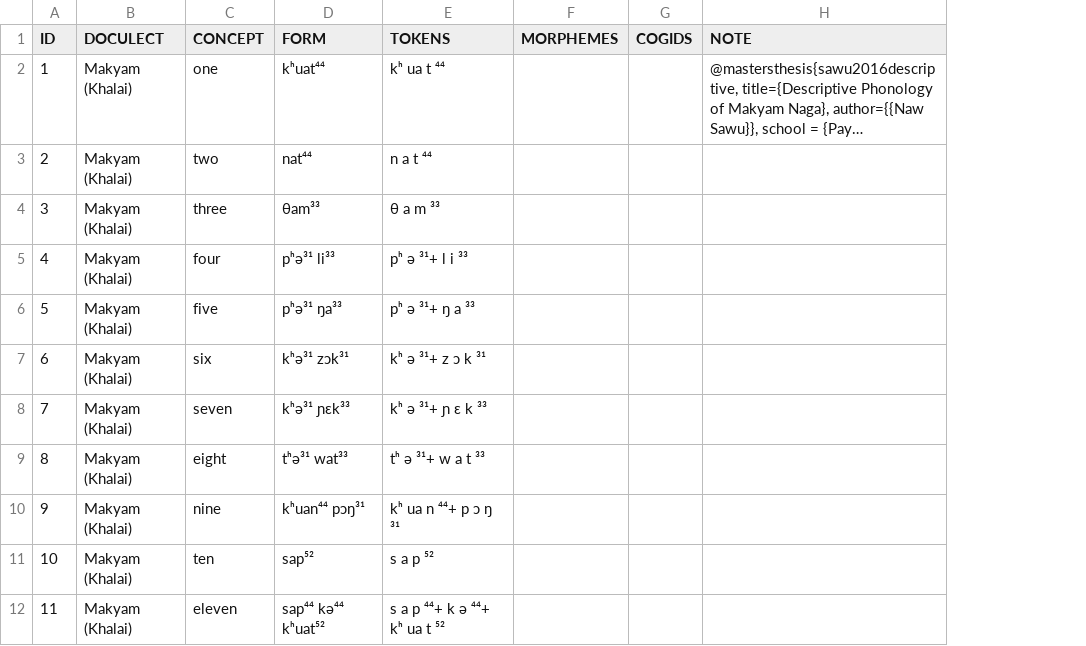
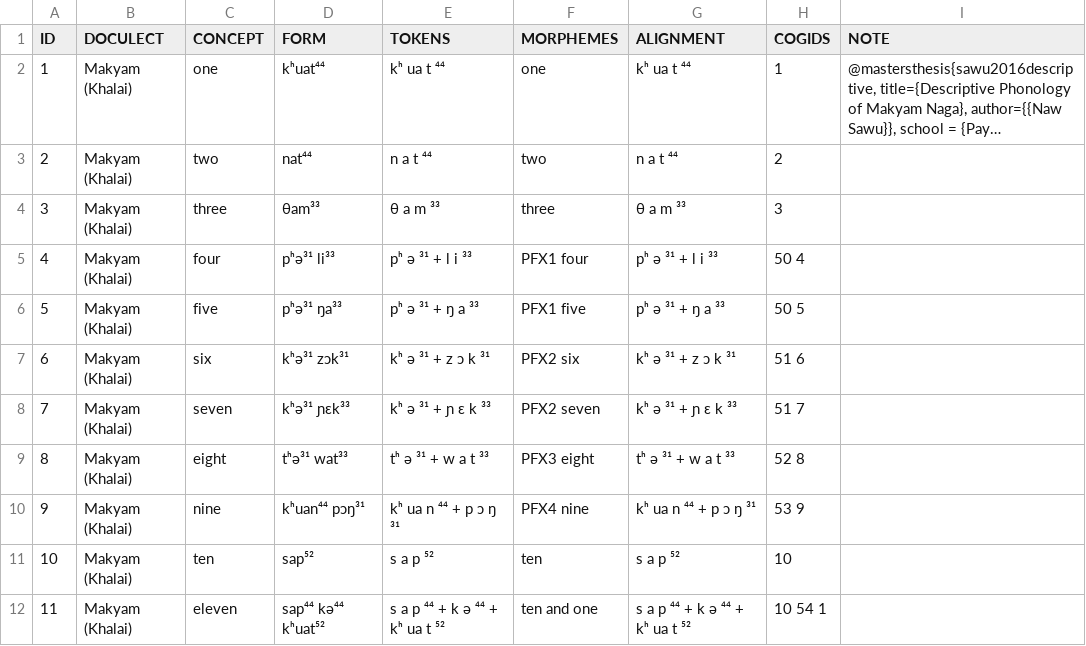
Before and after one commit to numeralbank/cosinus, a TSV file: raw/maky1236.tsv, drawn as a sheet; only a part is shown; long unchanged cells end in …; addresses are those after the commit; the diff covers the shown part only; the diff names each change by its address in the sheet, - before the commit and + after, or states it on an @@ line.

```diff
--- a/raw/maky1236.tsv
+++ b/raw/maky1236.tsv
+column G (ALIGNMENT), rows 2-12: kʰ ua t ⁴⁴ | n a t ⁴⁴ | θ a m ³³ | pʰ ə ³¹ + l i ³³ | pʰ ə ³¹ + ŋ a ³³ | kʰ ə ³¹ + z ɔ k ³¹ | kʰ ə ³¹ + ɲ ɛ k ³³ | tʰ ə ³¹ + w a t ³³ | kʰ ua n ⁴⁴ + p ɔ ŋ ³¹ | s a p ⁵² | s a p ⁴⁴ + k ə ⁴⁴ + kʰ ua t ⁵²
-F2 (MORPHEMES): (empty)
+F2 (MORPHEMES): one
-H2 (COGIDS): (empty)
+H2 (COGIDS): 1
-F3 (MORPHEMES): (empty)
+F3 (MORPHEMES): two
-H3 (COGIDS): (empty)
+H3 (COGIDS): 2
-F4 (MORPHEMES): (empty)
+F4 (MORPHEMES): three
-H4 (COGIDS): (empty)
+H4 (COGIDS): 3
-E5 (TOKENS): pʰ ə ³¹+ l i ³³
+E5 (TOKENS): pʰ ə ³¹ + l i ³³
-F5 (MORPHEMES): (empty)
+F5 (MORPHEMES): PFX1 four
-H5 (COGIDS): (empty)
+H5 (COGIDS): 50 4
-E6 (TOKENS): pʰ ə ³¹+ ŋ a ³³
+E6 (TOKENS): pʰ ə ³¹ + ŋ a ³³
-F6 (MORPHEMES): (empty)
+F6 (MORPHEMES): PFX1 five
-H6 (COGIDS): (empty)
+H6 (COGIDS): 50 5
-E7 (TOKENS): kʰ ə ³¹+ z ɔ k ³¹
+E7 (TOKENS): kʰ ə ³¹ + z ɔ k ³¹
-F7 (MORPHEMES): (empty)
+F7 (MORPHEMES): PFX2 six
-H7 (COGIDS): (empty)
+H7 (COGIDS): 51 6
-E8 (TOKENS): kʰ ə ³¹+ ɲ ɛ k ³³
+E8 (TOKENS): kʰ ə ³¹ + ɲ ɛ k ³³
-F8 (MORPHEMES): (empty)
+F8 (MORPHEMES): PFX2 seven
-H8 (COGIDS): (empty)
+H8 (COGIDS): 51 7
-E9 (TOKENS): tʰ ə ³¹+ w a t ³³
+E9 (TOKENS): tʰ ə ³¹ + w a t ³³
-F9 (MORPHEMES): (empty)
+F9 (MORPHEMES): PFX3 eight
-H9 (COGIDS): (empty)
+H9 (COGIDS): 52 8
-E10 (TOKENS): kʰ ua n ⁴⁴+ p ɔ ŋ ³¹
+E10 (TOKENS): kʰ ua n ⁴⁴ + p ɔ ŋ ³¹
-F10 (MORPHEMES): (empty)
+F10 (MORPHEMES): PFX4 nine
-H10 (COGIDS): (empty)
+H10 (COGIDS): 53 9
-F11 (MORPHEMES): (empty)
+F11 (MORPHEMES): ten
-H11 (COGIDS): (empty)
+H11 (COGIDS): 10
-E12 (TOKENS): s a p ⁴⁴+ k ə ⁴⁴+ kʰ ua t ⁵²
+E12 (TOKENS): s a p ⁴⁴ + k ə ⁴⁴ + kʰ ua t ⁵²
-F12 (MORPHEMES): (empty)
+F12 (MORPHEMES): ten and one
-H12 (COGIDS): (empty)
+H12 (COGIDS): 10 54 1
```
Also changed, not shown: 21 added rows and 92 edited cells elsewhere in this file.
